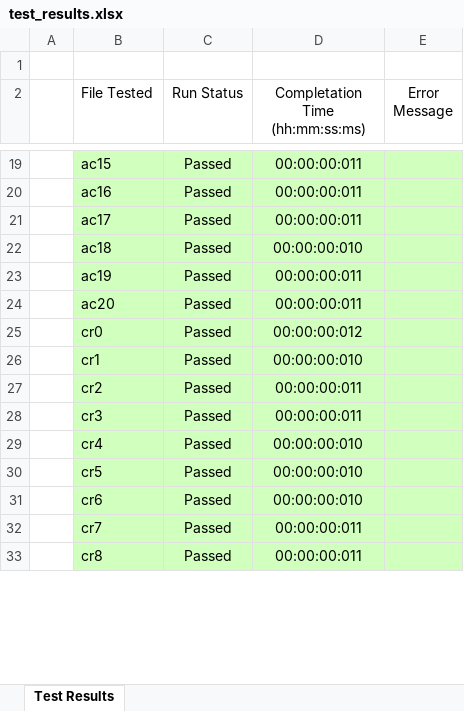
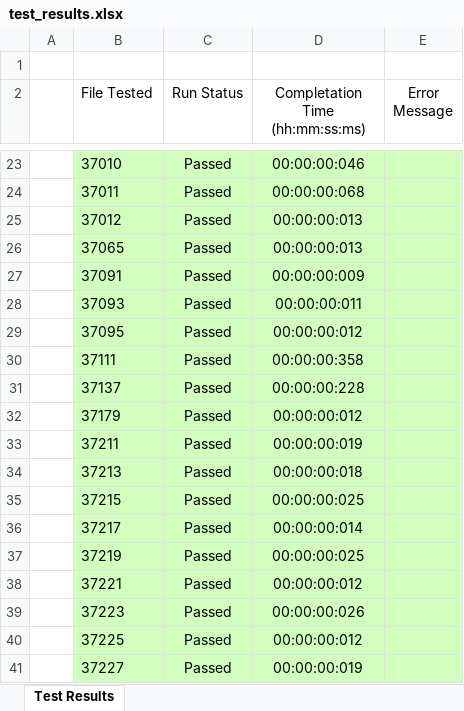
Before and after one commit to gcherchi/FastAndRobustMeshArrangements, an Excel workbook: test_results.xlsx, sheet Test Results, drawn as a sheet; only a part is shown, gaps mark what is left out; values as stored, in another font and other column widths than the file's, no borders; removed rows and columns are numbered as before the commit, all else as after; the diff covers the shown part only; the diff names each change by its address in the sheet, - before the commit and + after, or states it on an @@ line.

```diff
--- a/test_results.xlsx (sheet Test Results)
+++ b/test_results.xlsx (sheet Test Results)
-B23 (File Tested): ac15
+B23 (File Tested): 37010
-D23 (Completation Time (hh:mm:ss:ms)): 00:00:00:011
+D23 (Completation Time (hh:mm:ss:ms)): 00:00:00:046
-B24 (File Tested): ac16
+B24 (File Tested): 37011
-D24 (Completation Time (hh:mm:ss:ms)): 00:00:00:011
+D24 (Completation Time (hh:mm:ss:ms)): 00:00:00:068
-B25 (File Tested): ac17
+B25 (File Tested): 37012
-D25 (Completation Time (hh:mm:ss:ms)): 00:00:00:011
+D25 (Completation Time (hh:mm:ss:ms)): 00:00:00:013
-B26 (File Tested): ac18
+B26 (File Tested): 37065
-D26 (Completation Time (hh:mm:ss:ms)): 00:00:00:010
+D26 (Completation Time (hh:mm:ss:ms)): 00:00:00:013
-B27 (File Tested): ac19
+B27 (File Tested): 37091
-D27 (Completation Time (hh:mm:ss:ms)): 00:00:00:011
+D27 (Completation Time (hh:mm:ss:ms)): 00:00:00:009
-B28 (File Tested): ac20
+B28 (File Tested): 37093
-B29 (File Tested): cr0
+B29 (File Tested): 37095
+row 30:  | 37111 | Passed | 00:00:00:358
+row 31:  | 37137 | Passed | 00:00:00:228
-B32 (File Tested): cr1
+B32 (File Tested): 37179
-D32 (Completation Time (hh:mm:ss:ms)): 00:00:00:010
+D32 (Completation Time (hh:mm:ss:ms)): 00:00:00:012
-B33 (File Tested): cr2
+B33 (File Tested): 37211
-D33 (Completation Time (hh:mm:ss:ms)): 00:00:00:011
+D33 (Completation Time (hh:mm:ss:ms)): 00:00:00:019
-B34 (File Tested): cr3
+B34 (File Tested): 37213
-D34 (Completation Time (hh:mm:ss:ms)): 00:00:00:011
+D34 (Completation Time (hh:mm:ss:ms)): 00:00:00:018
-row 29:  | cr4 | Passed | 00:00:00:010
+row 35:  | 37215 | Passed | 00:00:00:025
-B36 (File Tested): cr5
+B36 (File Tested): 37217
-D36 (Completation Time (hh:mm:ss:ms)): 00:00:00:010
+D36 (Completation Time (hh:mm:ss:ms)): 00:00:00:014
+row 37:  | 37219 | Passed | 00:00:00:025
-B38 (File Tested): cr6
+B38 (File Tested): 37221
-D38 (Completation Time (hh:mm:ss:ms)): 00:00:00:010
+D38 (Completation Time (hh:mm:ss:ms)): 00:00:00:012
+row 39:  | 37223 | Passed | 00:00:00:026
-B40 (File Tested): cr7
+B40 (File Tested): 37225
-D40 (Completation Time (hh:mm:ss:ms)): 00:00:00:011
+D40 (Completation Time (hh:mm:ss:ms)): 00:00:00:012
-B41 (File Tested): cr8
+B41 (File Tested): 37227
-D41 (Completation Time (hh:mm:ss:ms)): 00:00:00:011
+D41 (Completation Time (hh:mm:ss:ms)): 00:00:00:019
```
Also changed, not shown: 12 added rows, 10 removed rows and 68 edited cells elsewhere in this sheet, 2 other files.
